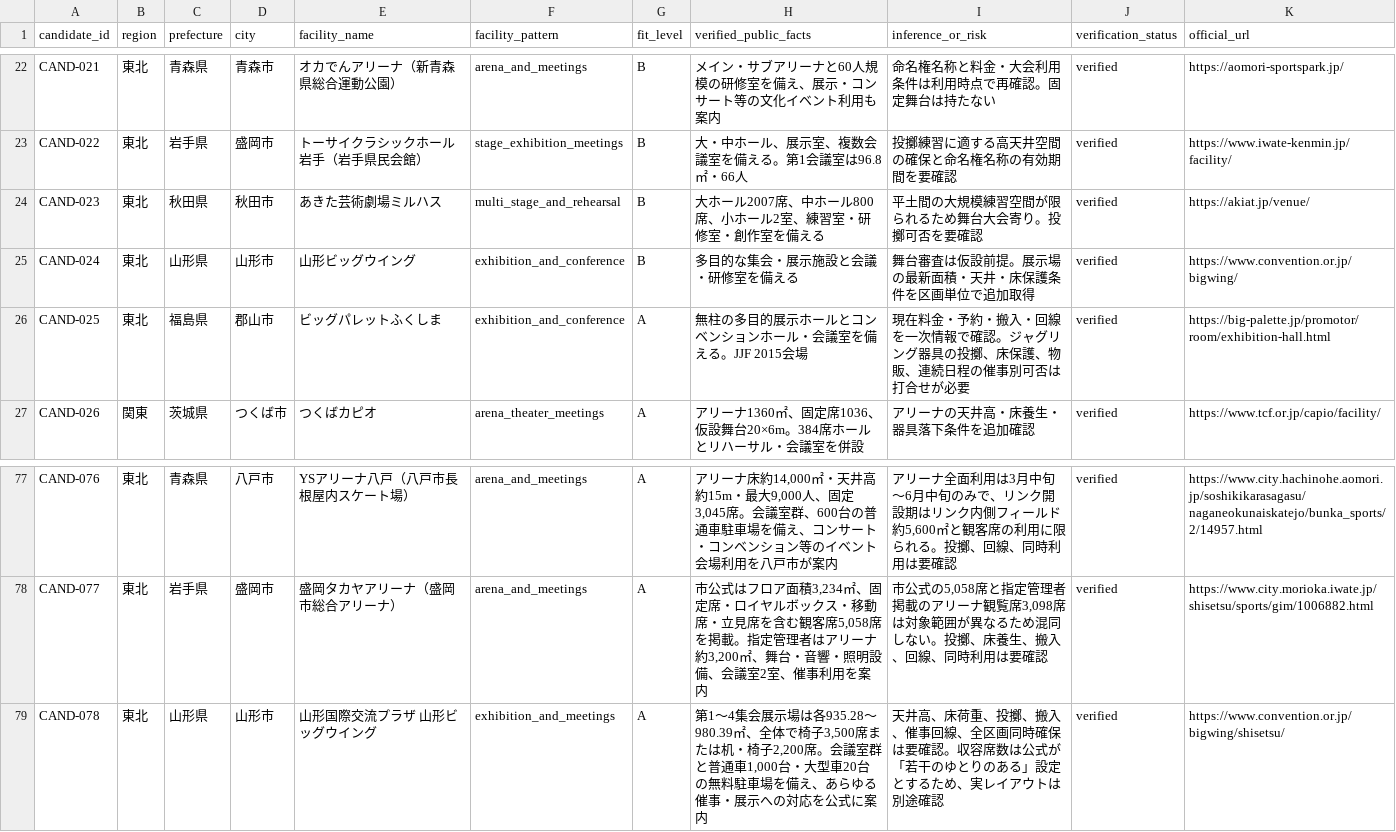
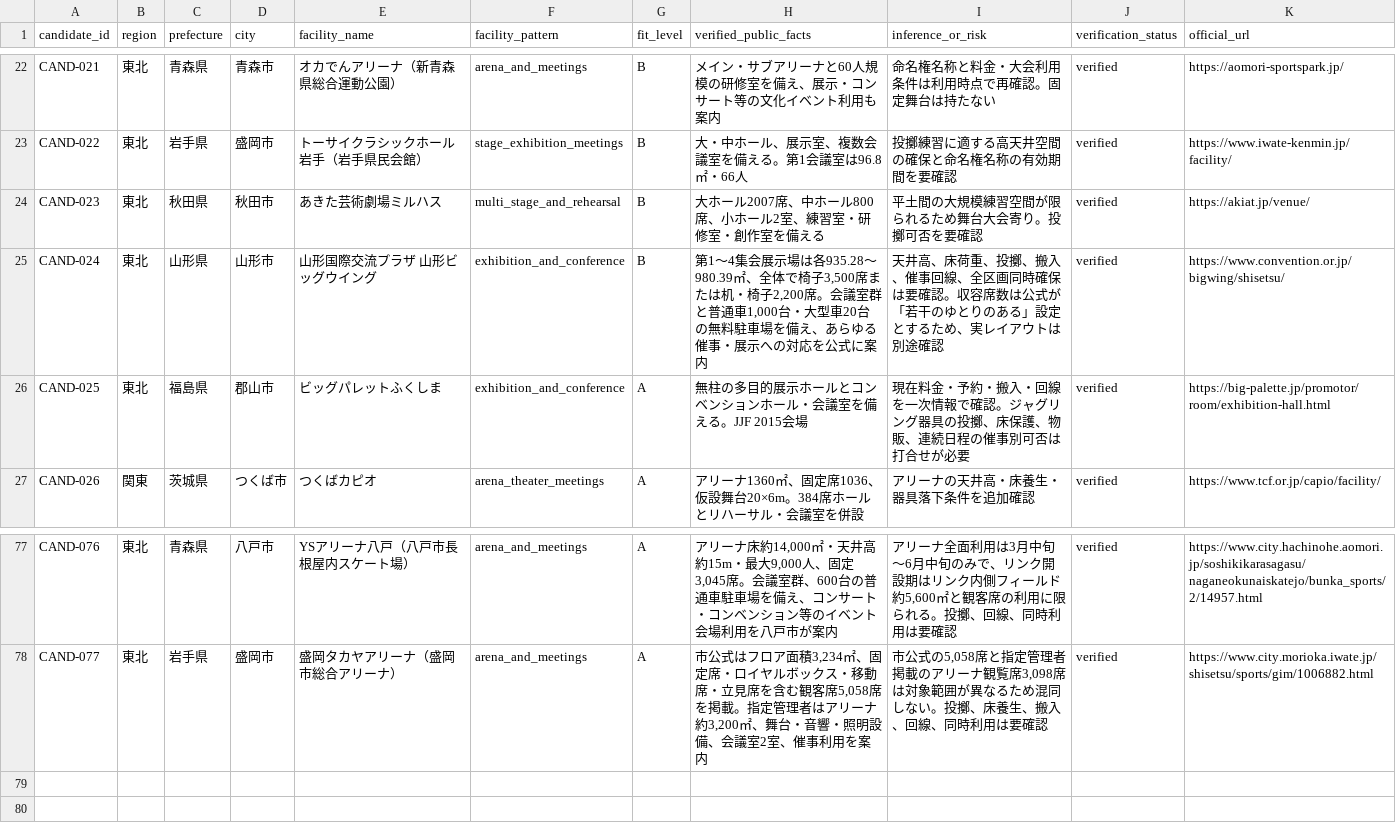
Before and after one commit to aratama-ship-it/venue-monosashi, a CSV file: data/candidate-venues.csv, drawn as a sheet; only a part is shown, gaps mark what is left out.

```diff
--- a/data/candidate-venues.csv
+++ b/data/candidate-venues.csv
@@ -24,3 +24,3 @@ CAND-022,東北,岩手県,盛岡市,トーサイクラシックホール岩手
 CAND-023,東北,秋田県,秋田市,あきた芸術劇場ミルハス,multi_stage_and_rehearsal,B,"大ホール2007席、中ホール800席、小ホール2室、練習室・研修室・創作室を備える","平土間の大規模練習空間が限られるため舞台大会寄り。投擲可否を要確認",verified,https://akiat.jp/venue/
-CAND-024,東北,山形県,山形市,山形ビッグウイング,exhibition_and_conference,B,"多目的な集会・展示施設と会議・研修室を備える","舞台審査は仮設前提。展示場の最新面積・天井・床保護条件を区画単位で追加取得",verified,https://www.convention.or.jp/bigwing/
+CAND-024,東北,山形県,山形市,山形国際交流プラザ 山形ビッグウイング,exhibition_and_conference,B,"第1〜4集会展示場は各935.28〜980.39㎡、全体で椅子3,500席または机・椅子2,200席。会議室群と普通車1,000台・大型車20台の無料駐車場を備え、あらゆる催事・展示への対応を公式に案内","天井高、床荷重、投擲、搬入、催事回線、全区画同時確保は要確認。収容席数は公式が「若干のゆとりのある」設定とするため、実レイアウトは別途確認",verified,https://www.convention.or.jp/bigwing/shisetsu/
 CAND-025,東北,福島県,郡山市,ビッグパレットふくしま,exhibition_and_conference,A,"無柱の多目的展示ホールとコンベンションホール・会議室を備える。JJF 2015会場","現在料金・予約・搬入・回線を一次情報で確認。ジャグリング器具の投擲、床保護、物販、連続日程の催事別可否は打合せが必要",verified,https://big-palette.jp/promotor/room/exhibition-hall.html
@@ -78,2 +78 @@ CAND-076,東北,青森県,八戸市,YSアリーナ八戸（八戸市長根屋内
 CAND-077,東北,岩手県,盛岡市,盛岡タカヤアリーナ（盛岡市総合アリーナ）,arena_and_meetings,A,"市公式はフロア面積3,234㎡、固定席・ロイヤルボックス・移動席・立見席を含む観客席5,058席を掲載。指定管理者はアリーナ約3,200㎡、舞台・音響・照明設備、会議室2室、催事利用を案内","市公式の5,058席と指定管理者掲載のアリーナ観覧席3,098席は対象範囲が異なるため混同しない。投擲、床養生、搬入、回線、同時利用は要確認",verified,https://www.city.morioka.iwate.jp/shisetsu/sports/gim/1006882.html
-CAND-078,東北,山形県,山形市,山形国際交流プラザ 山形ビッグウイング,exhibition_and_meetings,A,"第1〜4集会展示場は各935.28〜980.39㎡、全体で椅子3,500席または机・椅子2,200席。会議室群と普通車1,000台・大型車20台の無料駐車場を備え、あらゆる催事・展示への対応を公式に案内","天井高、床荷重、投擲、搬入、催事回線、全区画同時確保は要確認。収容席数は公式が「若干のゆとりのある」設定とするため、実レイアウトは別途確認",verified,https://www.convention.or.jp/bigwing/shisetsu/
```
Also changed, not shown: data/prefecture-coverage.csv, data/price-observations.csv, 6 other files.
